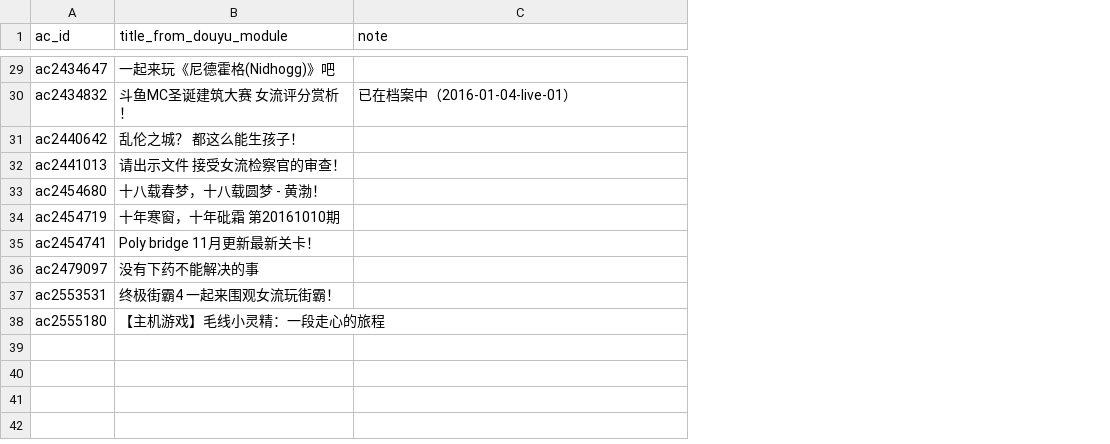
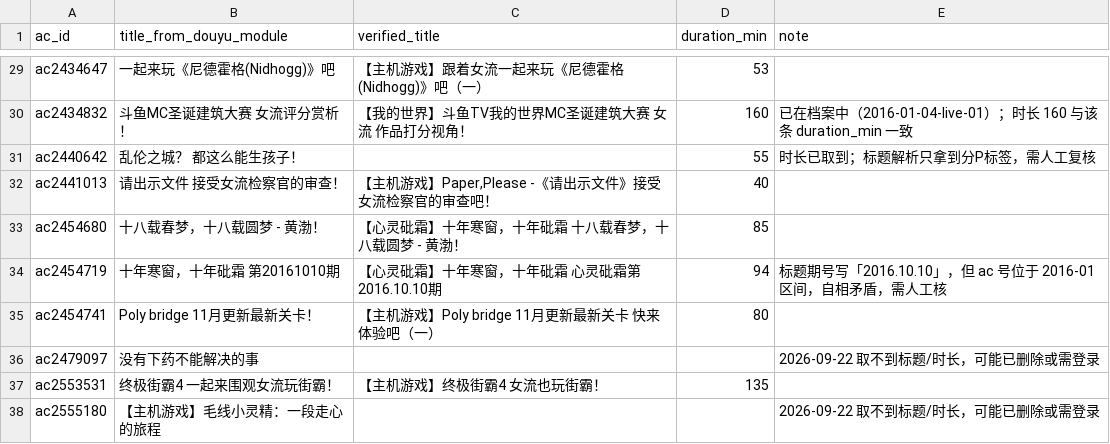
Before and after one commit to ArthurADDDDD/66Archive, a CSV file: data/catalogs/acfun-douyu-recordhall-2015-2016-leads.csv, drawn as a sheet; only a part is shown, gaps mark what is left out; addresses are those after the commit; the diff covers the shown part only; the diff names each change by its address in the sheet, - before the commit and + after, or states it on an @@ line.

```diff
--- a/data/catalogs/acfun-douyu-recordhall-2015-2016-leads.csv
+++ b/data/catalogs/acfun-douyu-recordhall-2015-2016-leads.csv
+column C (verified_title), rows 29-37: 【主机游戏】跟着女流一起来玩《尼德霍格(Nidhogg)》吧（一） | 【我的世界】斗鱼TV我的世界MC圣诞建筑大赛 女流 作品打分视角！ |  | 【主机游戏】Paper,Please -《请出示文件》接受女流检察官的审查吧！ | 【心灵砒霜】十年寒窗，十年砒霜 十八载春梦，十八载圆梦 - 黄渤！ | 【心灵砒霜】十年寒窗，十年砒霜 心灵砒霜第2016.10.10期 | 【主机游戏】Poly bridge 11月更新最新关卡 快来体验吧（一） |  | 【主机游戏】终极街霸4 女流也玩街霸！
+column D (duration_min), rows 29-37: 53 | 160 | 55 | 40 | 85 | 94 | 80 |  | 135
-E30 (note): 已在档案中（2016-01-04-live-01）
+E30 (note): 已在档案中（2016-01-04-live-01）；时长 160 与该条 duration_min 一致
-E31 (note): (empty)
+E31 (note): 时长已取到；标题解析只拿到分P标签，需人工复核
-E34 (note): (empty)
+E34 (note): 标题期号写「2016.10.10」，但 ac 号位于 2016-01 区间，自相矛盾，需人工核
-E36 (note): (empty)
+E36 (note): 2026-09-22 取不到标题/时长，可能已删除或需登录
-E38 (note): (empty)
+E38 (note): 2026-09-22 取不到标题/时长，可能已删除或需登录
```
Also changed, not shown: 19 edited cells elsewhere in this file, 2 other files.
